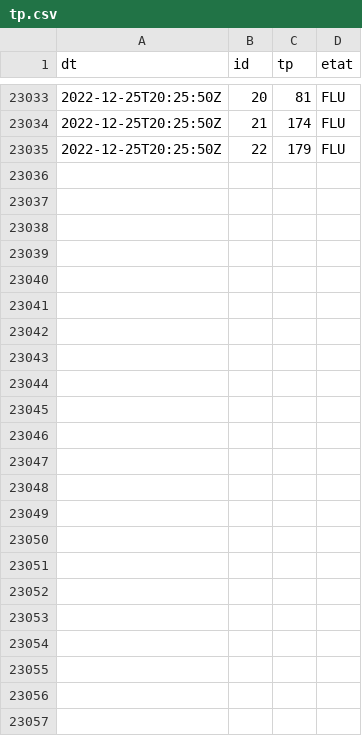
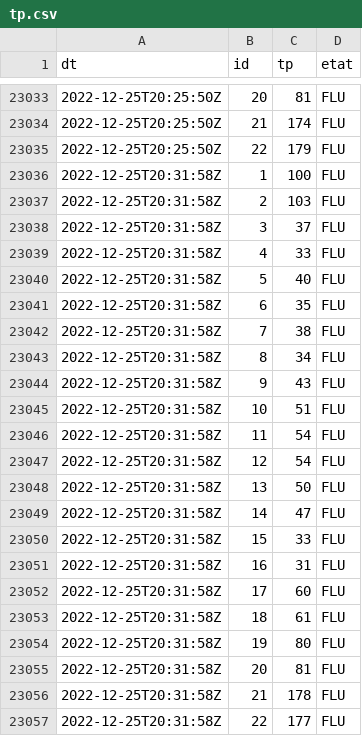
Before and after one commit to glefait/public-data, a CSV file: mq/routeinfo/tp.csv, drawn as a sheet; only a part is shown, gaps mark what is left out.

```diff
--- a/mq/routeinfo/tp.csv
+++ b/mq/routeinfo/tp.csv
@@ -23035 +23035,23 @@ dt,id,tp,etat
 "2022-12-25T20:25:50Z","22",179,"FLU"
+"2022-12-25T20:31:58Z","1",100,"FLU"
+"2022-12-25T20:31:58Z","2",103,"FLU"
+"2022-12-25T20:31:58Z","3",37,"FLU"
+"2022-12-25T20:31:58Z","4",33,"FLU"
+"2022-12-25T20:31:58Z","5",40,"FLU"
+"2022-12-25T20:31:58Z","6",35,"FLU"
+"2022-12-25T20:31:58Z","7",38,"FLU"
+"2022-12-25T20:31:58Z","8",34,"FLU"
+"2022-12-25T20:31:58Z","9",43,"FLU"
+"2022-12-25T20:31:58Z","10",51,"FLU"
+"2022-12-25T20:31:58Z","11",54,"FLU"
+"2022-12-25T20:31:58Z","12",54,"FLU"
+"2022-12-25T20:31:58Z","13",50,"FLU"
+"2022-12-25T20:31:58Z","14",47,"FLU"
+"2022-12-25T20:31:58Z","15",33,"FLU"
+"2022-12-25T20:31:58Z","16",31,"FLU"
+"2022-12-25T20:31:58Z","17",60,"FLU"
+"2022-12-25T20:31:58Z","18",61,"FLU"
+"2022-12-25T20:31:58Z","19",80,"FLU"
+"2022-12-25T20:31:58Z","20",81,"FLU"
+"2022-12-25T20:31:58Z","21",178,"FLU"
+"2022-12-25T20:31:58Z","22",177,"FLU"
```
